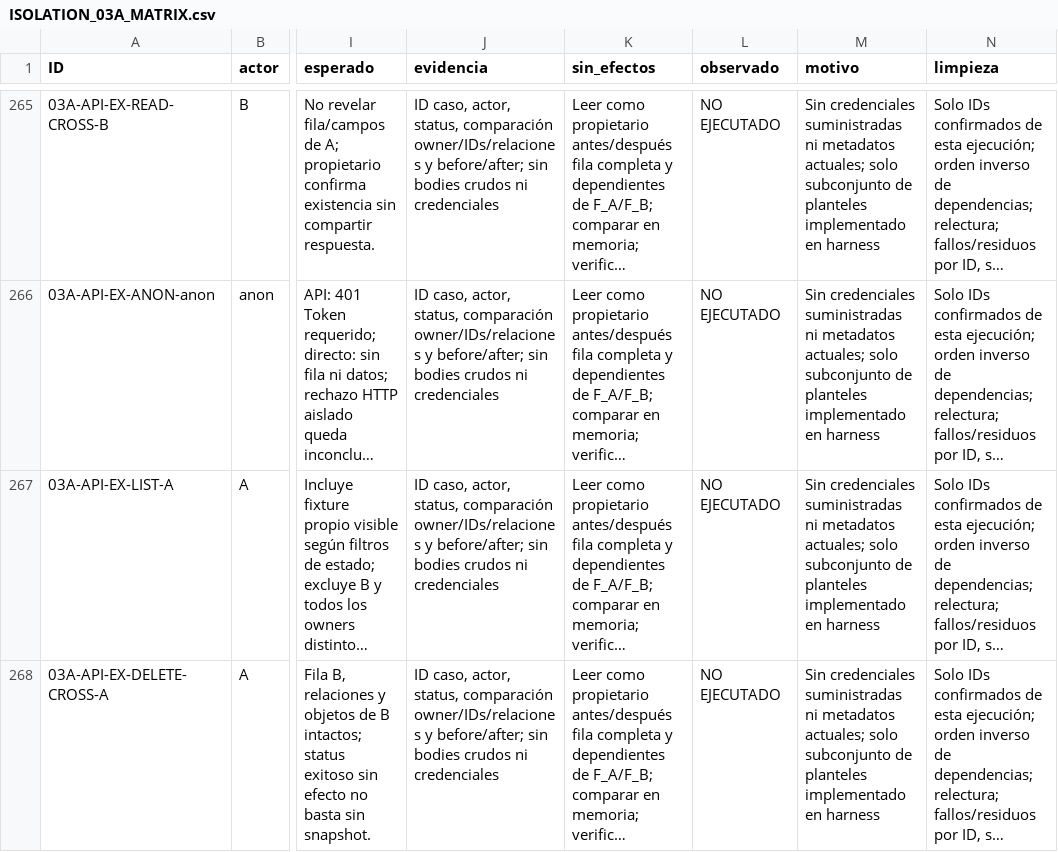
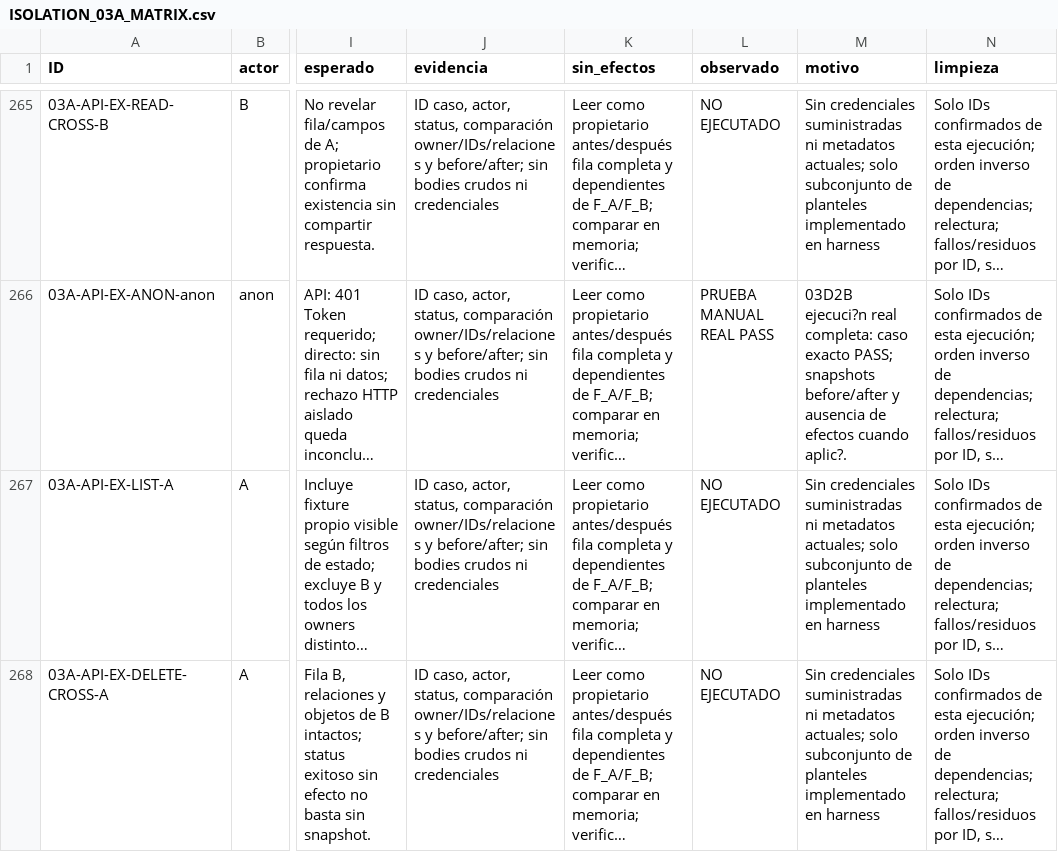
Before and after one commit to RafaelMenchaca/Educativo-Backend, a CSV file: docs/ISOLATION_03A_MATRIX.csv, drawn as a sheet; only a part is shown, gaps mark what is left out; long unchanged cells end in …; the diff covers the shown part only; the diff names each change by its address in the sheet, - before the commit and + after, or states it on an @@ line.

```diff
--- a/docs/ISOLATION_03A_MATRIX.csv
+++ b/docs/ISOLATION_03A_MATRIX.csv
-L266 (observado): NO EJECUTADO
+L266 (observado): PRUEBA MANUAL REAL PASS
-M266 (motivo): Sin credenciales suministradas ni metadatos actuales; solo subconjunto de planteles implementado en harness
+M266 (motivo): 03D2B ejecuci?n real completa: caso exacto PASS; snapshots before/after y ausencia de efectos cuando aplic?.
```
Also changed, not shown: 112 edited cells elsewhere in this file, 13 other files.
